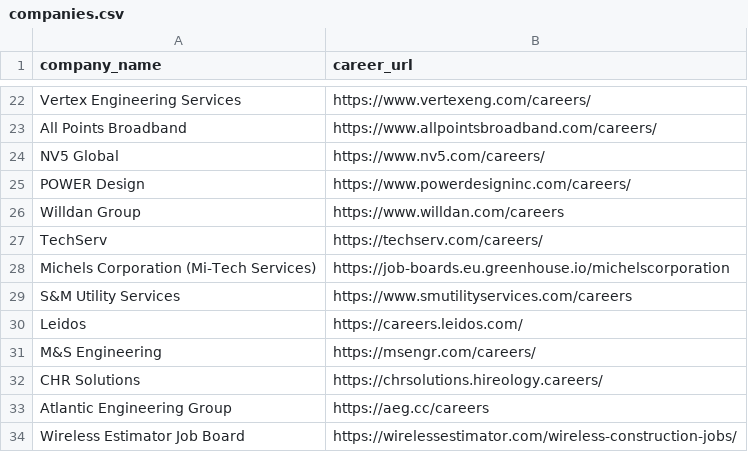
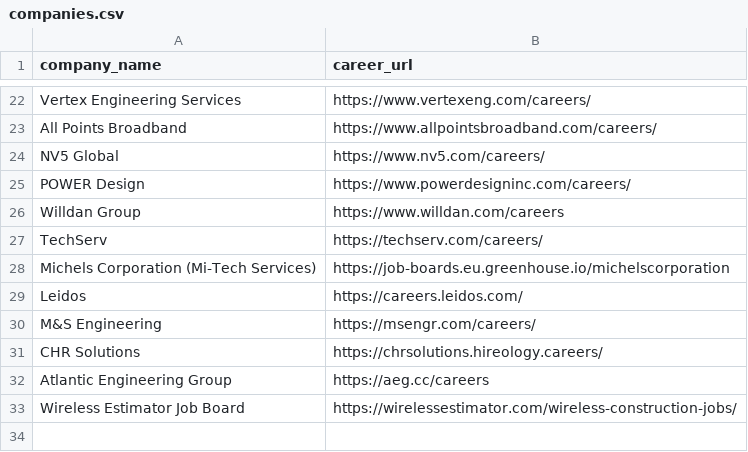
Before and after one commit to Vlatkovski/job-intel, a CSV file: companies.csv, drawn as a sheet; only a part is shown, gaps mark what is left out; the diff names each change by its address in the sheet, - before the commit and + after, or states it on an @@ line.

Commit message:
Update companies.csv

```diff
--- a/companies.csv
+++ b/companies.csv
-row 29: S&M Utility Services | https://www.smutilityservices.com/careers
```
